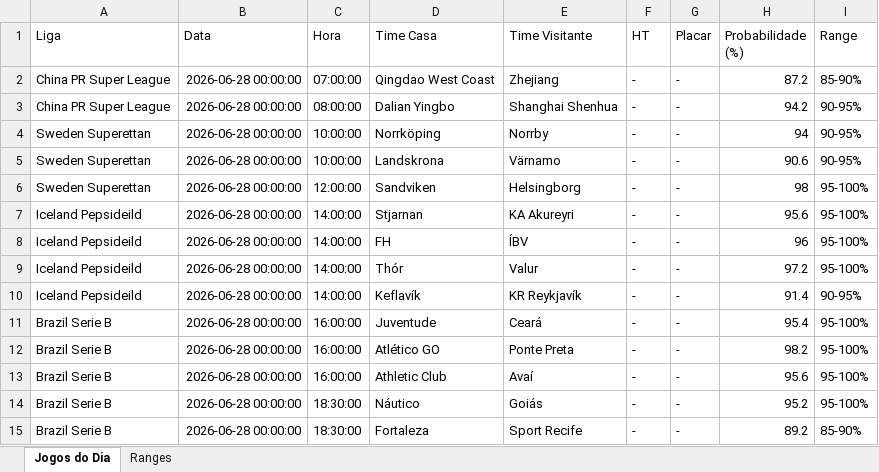
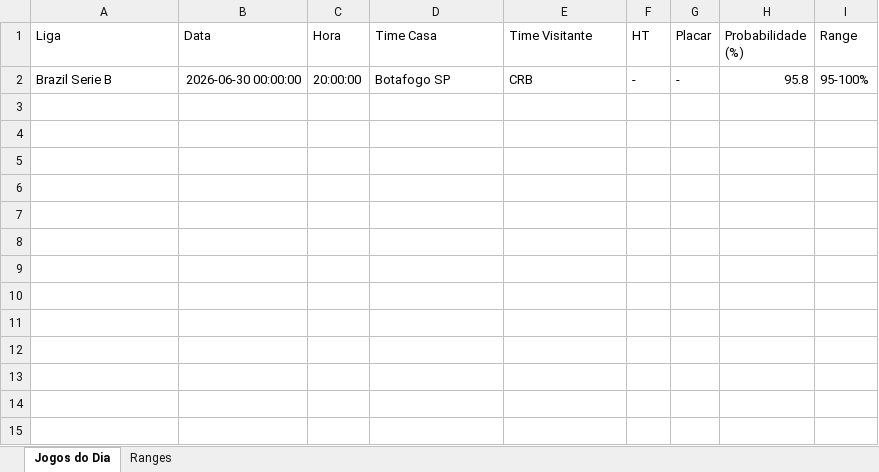
Before and after one commit to tiagolaitharth/ia-campeonatos-2026, an Excel workbook: resultado_saiu_gol.xlsx, sheet Jogos do Dia, drawn as a sheet; values as stored, in another font and other column widths than the file's, no borders; removed rows and columns are numbered as before the commit, all else as after; the diff names each change by its address in the sheet, - before the commit and + after, or states it on an @@ line.

```diff
--- a/resultado_saiu_gol.xlsx (sheet Jogos do Dia)
+++ b/resultado_saiu_gol.xlsx (sheet Jogos do Dia)
-row 2: China PR Super League | 2026-06-28 00:00:00 | 07:00:00 | Qingdao West Coast | Zhejiang | - | - | 87.2 | 85-90%
-row 3: China PR Super League | 2026-06-28 00:00:00 | 08:00:00 | Dalian Yingbo | Shanghai Shenhua | - | - | 94.2 | 90-95%
-row 4: Sweden Superettan | 2026-06-28 00:00:00 | 10:00:00 | Norrköping | Norrby | - | - | 94 | 90-95%
-row 5: Sweden Superettan | 2026-06-28 00:00:00 | 10:00:00 | Landskrona | Värnamo | - | - | 90.6 | 90-95%
-row 6: Sweden Superettan | 2026-06-28 00:00:00 | 12:00:00 | Sandviken | Helsingborg | - | - | 98 | 95-100%
-row 7: Iceland Pepsideild | 2026-06-28 00:00:00 | 14:00:00 | Stjarnan | KA Akureyri | - | - | 95.6 | 95-100%
-row 8: Iceland Pepsideild | 2026-06-28 00:00:00 | 14:00:00 | FH | ÍBV | - | - | 96 | 95-100%
-row 9: Iceland Pepsideild | 2026-06-28 00:00:00 | 14:00:00 | Thór | Valur | - | - | 97.2 | 95-100%
-row 10: Iceland Pepsideild | 2026-06-28 00:00:00 | 14:00:00 | Keflavík | KR Reykjavík | - | - | 91.4 | 90-95%
-row 11: Brazil Serie B | 2026-06-28 00:00:00 | 16:00:00 | Juventude | Ceará | - | - | 95.4 | 95-100%
-B2 (Data): 2026-06-28 00:00:00
+B2 (Data): 2026-06-30 00:00:00
-C2 (Hora): 16:00:00
+C2 (Hora): 20:00:00
-D2 (Time Casa): Atlético GO
+D2 (Time Casa): Botafogo SP
-E2 (Time Visitante): Ponte Preta
+E2 (Time Visitante): CRB
-H2 (Probabilidade (%)): 98.2
+H2 (Probabilidade (%)): 95.8
-row 13: Brazil Serie B | 2026-06-28 00:00:00 | 16:00:00 | Athletic Club | Avaí | - | - | 95.6 | 95-100%
-row 14: Brazil Serie B | 2026-06-28 00:00:00 | 18:30:00 | Náutico | Goiás | - | - | 95.2 | 95-100%
-row 15: Brazil Serie B | 2026-06-28 00:00:00 | 18:30:00 | Fortaleza | Sport Recife | - | - | 89.2 | 85-90%
```
Also changed, not shown: sheet Ranges, resultado_modelo.xlsx.
